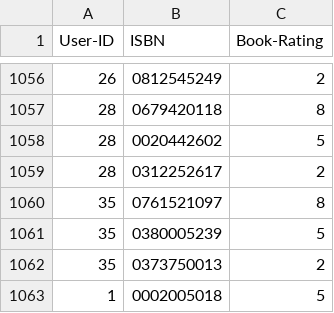
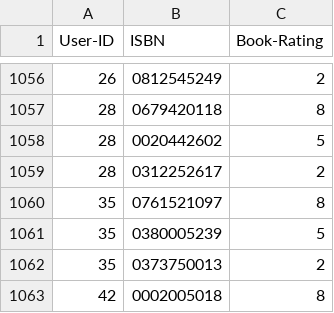
Before and after one commit to Nyall-Livett/SEG-major-project, a CSV file: clubs/book_database/BX-Book-Ratings_formatted.csv, drawn as a sheet; only a part is shown, gaps mark what is left out.

```diff
--- a/clubs/book_database/BX-Book-Ratings_formatted.csv
+++ b/clubs/book_database/BX-Book-Ratings_formatted.csv
@@ -1062,2 +1062,2 @@ User-ID;ISBN;Book-Rating
 35;0373750013;2
-1;0002005018;5
+42;0002005018;8
```
Also changed, not shown: 2 other files.
